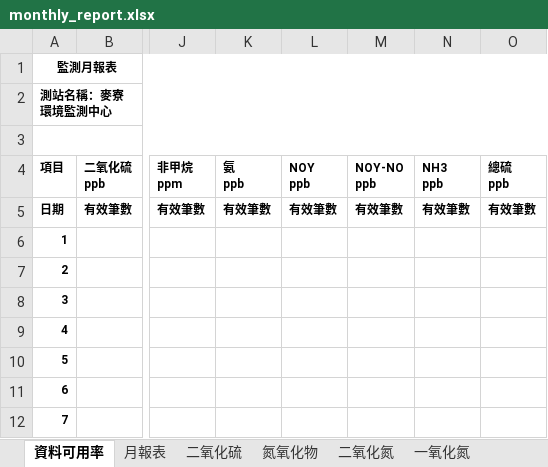
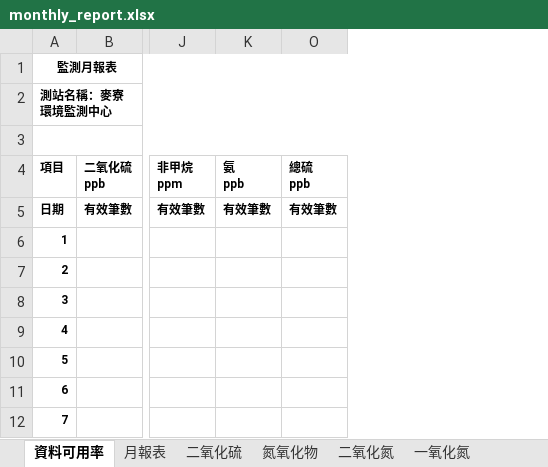
Before and after one commit to karateboy/AQM, an Excel workbook: report_template/monthly_report.xlsx, sheet 資料可用率, drawn as a sheet; only a part is shown, gaps mark what is left out; values as stored, in another font and other column widths than the file's, no borders; the diff names each change by its address in the sheet, - before the commit and + after, or states it on an @@ line.

Commit message:
sync up

```diff
--- a/report_template/monthly_report.xlsx (sheet 資料可用率)
+++ b/report_template/monthly_report.xlsx (sheet 資料可用率)
@@ column L (NOY ppb) hidden, row 5: 有效筆數 @@
@@ column M (NOY-NO ppb) hidden, row 5: 有效筆數 @@
@@ column N (NH3 ppb) hidden, row 5: 有效筆數 @@
```
Also changed, not shown: sheet 月報表, charts or pictures.
